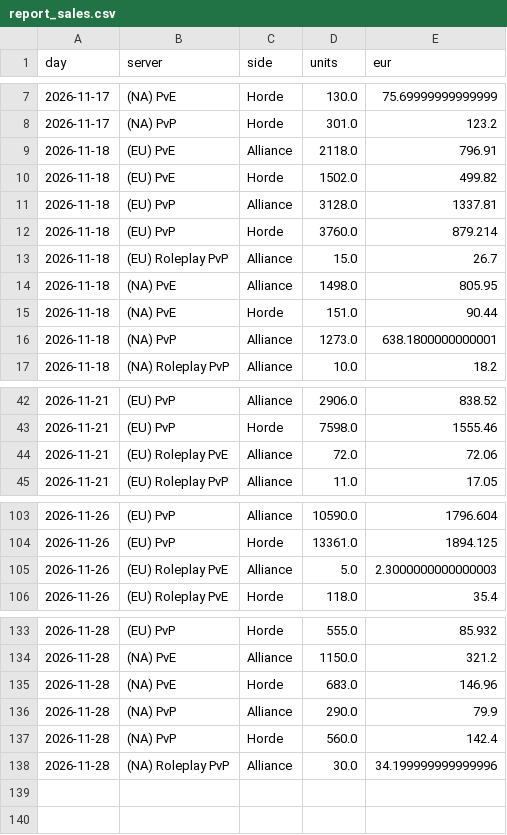
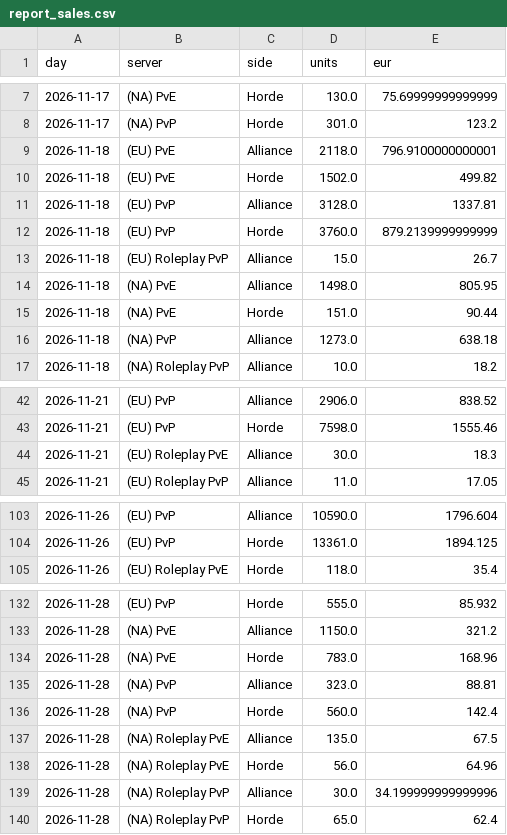
Before and after one commit to KornoticTheEnd/funpay-tracker, a CSV file: docs/report_sales.csv, drawn as a sheet; only a part is shown, gaps mark what is left out; the diff covers the shown part only.

```diff
--- a/docs/report_sales.csv
+++ b/docs/report_sales.csv
@@ -8,6 +8,6 @@ day,server,side,units,eur
 2026-11-17,(NA) PvP,Horde,301.0,123.2
-2026-11-18,(EU) PvE,Alliance,2118.0,796.91
+2026-11-18,(EU) PvE,Alliance,2118.0,796.9100000000001
 2026-11-18,(EU) PvE,Horde,1502.0,499.82
 2026-11-18,(EU) PvP,Alliance,3128.0,1337.81
-2026-11-18,(EU) PvP,Horde,3760.0,879.214
+2026-11-18,(EU) PvP,Horde,3760.0,879.2139999999999
 2026-11-18,(EU) Roleplay PvP,Alliance,15.0,26.7
@@ -15,3 +15,3 @@ day,server,side,units,eur
 2026-11-18,(NA) PvE,Horde,151.0,90.44
-2026-11-18,(NA) PvP,Alliance,1273.0,638.1800000000001
+2026-11-18,(NA) PvP,Alliance,1273.0,638.18
 2026-11-18,(NA) Roleplay PvP,Alliance,10.0,18.2
@@ -43,3 +43,3 @@ day,server,side,units,eur
 2026-11-21,(EU) PvP,Horde,7598.0,1555.46
-2026-11-21,(EU) Roleplay PvE,Alliance,72.0,72.06
+2026-11-21,(EU) Roleplay PvE,Alliance,30.0,18.3
 2026-11-21,(EU) Roleplay PvP,Alliance,11.0,17.05
@@ -104,3 +104,2 @@ day,server,side,units,eur
 2026-11-26,(EU) PvP,Horde,13361.0,1894.125
-2026-11-26,(EU) Roleplay PvE,Alliance,5.0,2.3000000000000003
 2026-11-26,(EU) Roleplay PvE,Horde,118.0,35.4
@@ -134,5 +133,8 @@ day,server,side,units,eur
 2026-11-28,(NA) PvE,Alliance,1150.0,321.2
-2026-11-28,(NA) PvE,Horde,683.0,146.96
-2026-11-28,(NA) PvP,Alliance,290.0,79.9
+2026-11-28,(NA) PvE,Horde,783.0,168.96
+2026-11-28,(NA) PvP,Alliance,323.0,88.81
 2026-11-28,(NA) PvP,Horde,560.0,142.4
+2026-11-28,(NA) Roleplay PvE,Alliance,135.0,67.5
+2026-11-28,(NA) Roleplay PvE,Horde,56.0,64.96
 2026-11-28,(NA) Roleplay PvP,Alliance,30.0,34.199999999999996
+2026-11-28,(NA) Roleplay PvP,Horde,65.0,62.4
```
Also changed, not shown: 2 edited cells elsewhere in this file, docs/report_prices.csv, 4 other files.
